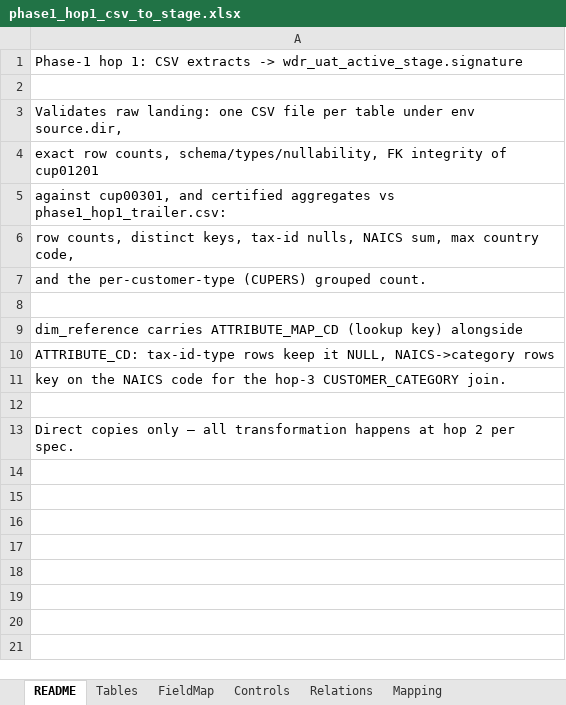
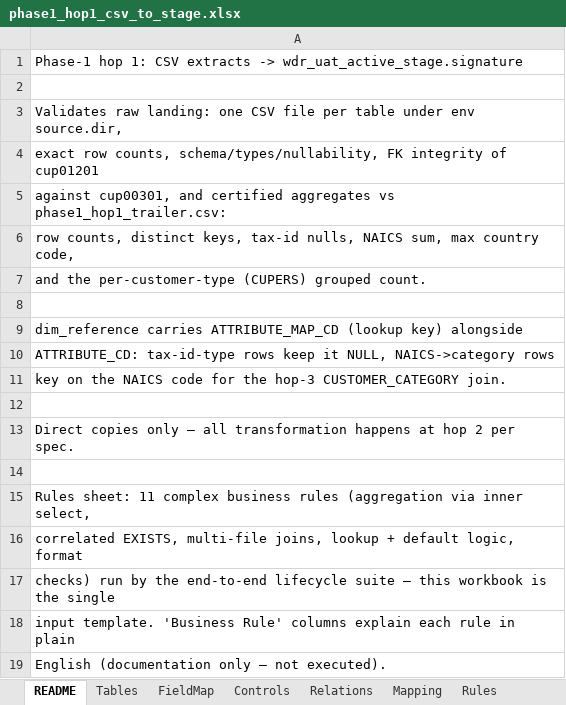
Before and after one commit to murugangeek-vp/RobotFWDevinAIQA, an Excel workbook: data/mapping/phase1_hop1_csv_to_stage.xlsx, sheet README, drawn as a sheet; values as stored, in another font and other column widths than the file's, no borders; the diff names each change by its address in the sheet, - before the commit and + after, or states it on an @@ line.

```diff
--- a/data/mapping/phase1_hop1_csv_to_stage.xlsx (sheet README)
+++ b/data/mapping/phase1_hop1_csv_to_stage.xlsx (sheet README)
+sheet tab: Rules
+row 14: (empty)
+row 15: Rules sheet: 11 complex business rules (aggregation via inner select,
+row 16: correlated EXISTS, multi-file joins, lookup + default logic, format
+row 17: checks) run by the end-to-end lifecycle suite — this workbook is the single
+row 18: input template. 'Business Rule' columns explain each rule in plain
+row 19: English (documentation only — not executed).
```
Also changed, not shown: sheet FieldMap, sheet Relations, sheet Tables, sheet Controls, data/mapping/phase1_hop2_stage_to_il.xlsx, data/mapping/phase1_hop3_il_to_consumption.xlsx, 44 other files.
